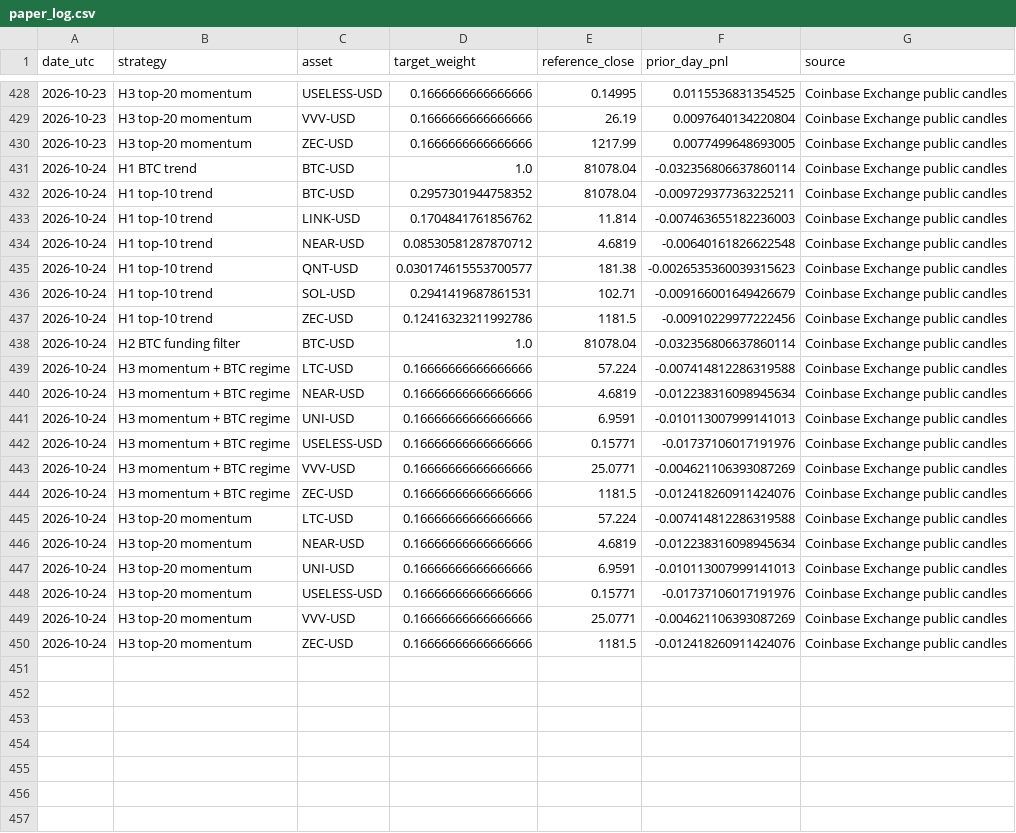
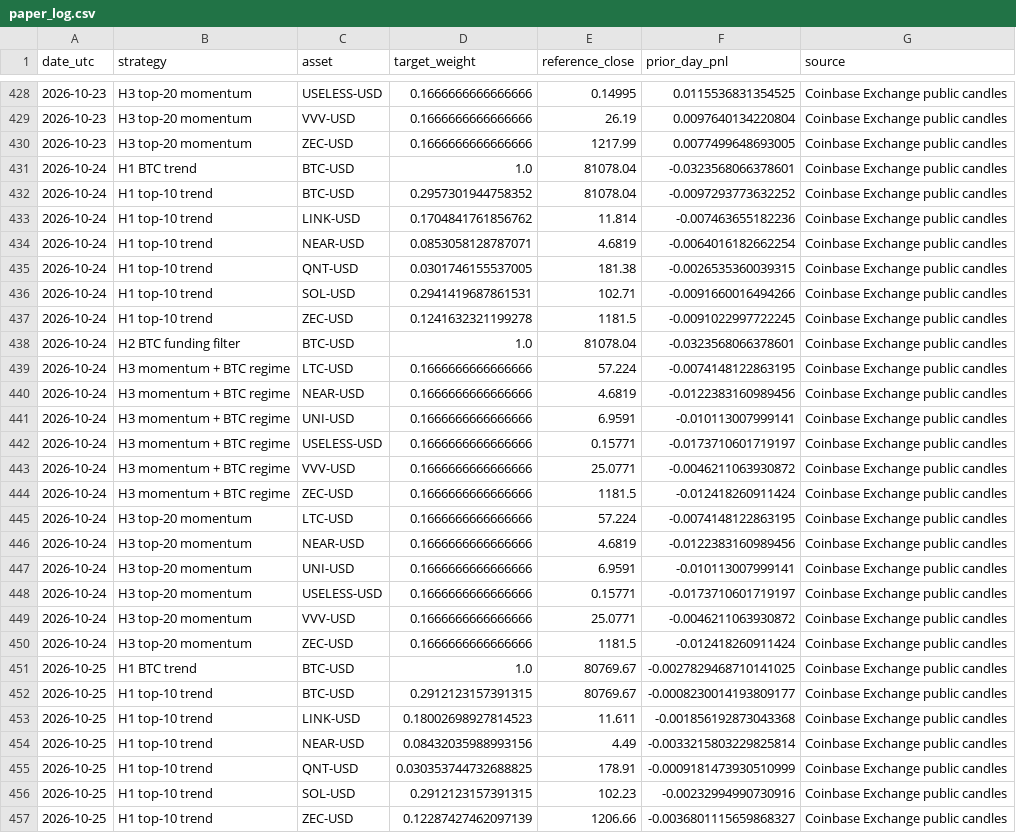
Before and after one commit to creditcomebackclub/crypto-trend-research, a CSV file: forward/paper_log.csv, drawn as a sheet; only a part is shown, gaps mark what is left out; the diff covers the shown part only.

```diff
--- a/forward/paper_log.csv
+++ b/forward/paper_log.csv
@@ -430,21 +430,28 @@ date_utc,strategy,asset,target_weight,reference_close,prior_day_pnl,source
 2026-10-23,H3 top-20 momentum,ZEC-USD,0.1666666666666666,1217.99,0.0077499648693005,Coinbase Exchange public candles
-2026-10-24,H1 BTC trend,BTC-USD,1.0,81078.04,-0.032356806637860114,Coinbase Exchange public candles
-2026-10-24,H1 top-10 trend,BTC-USD,0.2957301944758352,81078.04,-0.009729377363225211,Coinbase Exchange public candles
-2026-10-24,H1 top-10 trend,LINK-USD,0.1704841761856762,11.814,-0.007463655182236003,Coinbase Exchange public candles
-2026-10-24,H1 top-10 trend,NEAR-USD,0.08530581287870712,4.6819,-0.00640161826622548,Coinbase Exchange public candles
-2026-10-24,H1 top-10 trend,QNT-USD,0.030174615553700577,181.38,-0.0026535360039315623,Coinbase Exchange public candles
-2026-10-24,H1 top-10 trend,SOL-USD,0.2941419687861531,102.71,-0.009166001649426679,Coinbase Exchange public candles
-2026-10-24,H1 top-10 trend,ZEC-USD,0.12416323211992786,1181.5,-0.00910229977222456,Coinbase Exchange public candles
-2026-10-24,H2 BTC funding filter,BTC-USD,1.0,81078.04,-0.032356806637860114,Coinbase Exchange public candles
-2026-10-24,H3 momentum + BTC regime,LTC-USD,0.16666666666666666,57.224,-0.007414812286319588,Coinbase Exchange public candles
-2026-10-24,H3 momentum + BTC regime,NEAR-USD,0.16666666666666666,4.6819,-0.012238316098945634,Coinbase Exchange public candles
-2026-10-24,H3 momentum + BTC regime,UNI-USD,0.16666666666666666,6.9591,-0.010113007999141013,Coinbase Exchange public candles
-2026-10-24,H3 momentum + BTC regime,USELESS-USD,0.16666666666666666,0.15771,-0.01737106017191976,Coinbase Exchange public candles
-2026-10-24,H3 momentum + BTC regime,VVV-USD,0.16666666666666666,25.0771,-0.004621106393087269,Coinbase Exchange public candles
-2026-10-24,H3 momentum + BTC regime,ZEC-USD,0.16666666666666666,1181.5,-0.012418260911424076,Coinbase Exchange public candles
-2026-10-24,H3 top-20 momentum,LTC-USD,0.16666666666666666,57.224,-0.007414812286319588,Coinbase Exchange public candles
-2026-10-24,H3 top-20 momentum,NEAR-USD,0.16666666666666666,4.6819,-0.012238316098945634,Coinbase Exchange public candles
-2026-10-24,H3 top-20 momentum,UNI-USD,0.16666666666666666,6.9591,-0.010113007999141013,Coinbase Exchange public candles
-2026-10-24,H3 top-20 momentum,USELESS-USD,0.16666666666666666,0.15771,-0.01737106017191976,Coinbase Exchange public candles
-2026-10-24,H3 top-20 momentum,VVV-USD,0.16666666666666666,25.0771,-0.004621106393087269,Coinbase Exchange public candles
-2026-10-24,H3 top-20 momentum,ZEC-USD,0.16666666666666666,1181.5,-0.012418260911424076,Coinbase Exchange public candles
+2026-10-24,H1 BTC trend,BTC-USD,1.0,81078.04,-0.0323568066378601,Coinbase Exchange public candles
+2026-10-24,H1 top-10 trend,BTC-USD,0.2957301944758352,81078.04,-0.0097293773632252,Coinbase Exchange public candles
+2026-10-24,H1 top-10 trend,LINK-USD,0.1704841761856762,11.814,-0.007463655182236,Coinbase Exchange public candles
+2026-10-24,H1 top-10 trend,NEAR-USD,0.0853058128787071,4.6819,-0.0064016182662254,Coinbase Exchange public candles
+2026-10-24,H1 top-10 trend,QNT-USD,0.0301746155537005,181.38,-0.0026535360039315,Coinbase Exchange public candles
+2026-10-24,H1 top-10 trend,SOL-USD,0.2941419687861531,102.71,-0.0091660016494266,Coinbase Exchange public candles
+2026-10-24,H1 top-10 trend,ZEC-USD,0.1241632321199278,1181.5,-0.0091022997722245,Coinbase Exchange public candles
+2026-10-24,H2 BTC funding filter,BTC-USD,1.0,81078.04,-0.0323568066378601,Coinbase Exchange public candles
+2026-10-24,H3 momentum + BTC regime,LTC-USD,0.1666666666666666,57.224,-0.0074148122863195,Coinbase Exchange public candles
+2026-10-24,H3 momentum + BTC regime,NEAR-USD,0.1666666666666666,4.6819,-0.0122383160989456,Coinbase Exchange public candles
+2026-10-24,H3 momentum + BTC regime,UNI-USD,0.1666666666666666,6.9591,-0.010113007999141,Coinbase Exchange public candles
+2026-10-24,H3 momentum + BTC regime,USELESS-USD,0.1666666666666666,0.15771,-0.0173710601719197,Coinbase Exchange public candles
+2026-10-24,H3 momentum + BTC regime,VVV-USD,0.1666666666666666,25.0771,-0.0046211063930872,Coinbase Exchange public candles
+2026-10-24,H3 momentum + BTC regime,ZEC-USD,0.1666666666666666,1181.5,-0.012418260911424,Coinbase Exchange public candles
+2026-10-24,H3 top-20 momentum,LTC-USD,0.1666666666666666,57.224,-0.0074148122863195,Coinbase Exchange public candles
+2026-10-24,H3 top-20 momentum,NEAR-USD,0.1666666666666666,4.6819,-0.0122383160989456,Coinbase Exchange public candles
+2026-10-24,H3 top-20 momentum,UNI-USD,0.1666666666666666,6.9591,-0.010113007999141,Coinbase Exchange public candles
+2026-10-24,H3 top-20 momentum,USELESS-USD,0.1666666666666666,0.15771,-0.0173710601719197,Coinbase Exchange public candles
+2026-10-24,H3 top-20 momentum,VVV-USD,0.1666666666666666,25.0771,-0.0046211063930872,Coinbase Exchange public candles
+2026-10-24,H3 top-20 momentum,ZEC-USD,0.1666666666666666,1181.5,-0.012418260911424,Coinbase Exchange public candles
+2026-10-25,H1 BTC trend,BTC-USD,1.0,80769.67,-0.0027829468710141025,Coinbase Exchange public candles
+2026-10-25,H1 top-10 trend,BTC-USD,0.2912123157391315,80769.67,-0.0008230014193809177,Coinbase Exchange public candles
+2026-10-25,H1 top-10 trend,LINK-USD,0.18002698927814523,11.611,-0.001856192873043368,Coinbase Exchange public candles
+2026-10-25,H1 top-10 trend,NEAR-USD,0.08432035988993156,4.49,-0.0033215803229825814,Coinbase Exchange public candles
+2026-10-25,H1 top-10 trend,QNT-USD,0.030353744732688825,178.91,-0.0009181473930510999,Coinbase Exchange public candles
+2026-10-25,H1 top-10 trend,SOL-USD,0.2912123157391315,102.23,-0.00232994990730916,Coinbase Exchange public candles
+2026-10-25,H1 top-10 trend,ZEC-USD,0.12287427462097139,1206.66,-0.0036801115659868327,Coinbase Exchange public candles
```
Also changed, not shown: 13 added rows elsewhere in this file.
